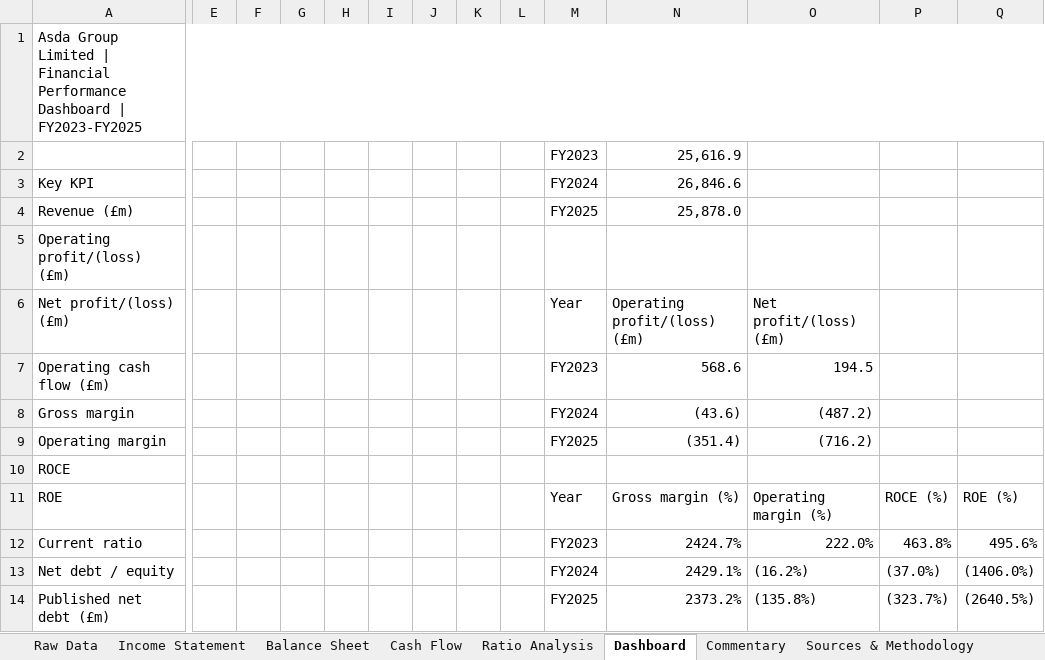
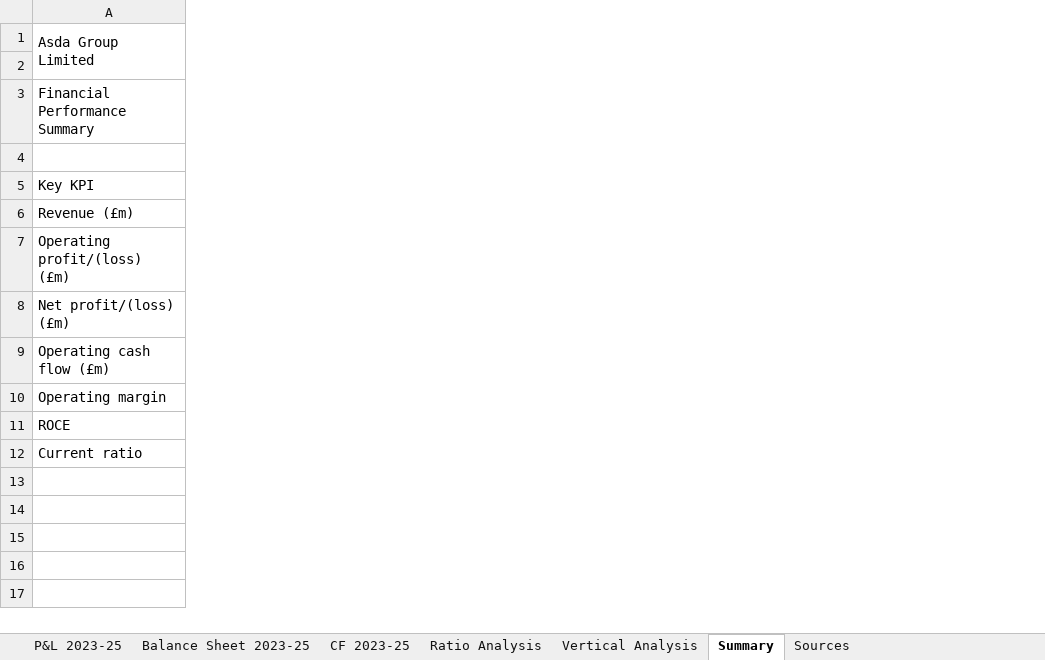
Before and after one commit to YoonisAA/Asda-Financial-Analysis, an Excel workbook: Asda_Financial_Analysis_FY2023_FY2025.xlsx, sheet Summary, drawn as a sheet; only a part is shown, gaps mark what is left out; values as stored, in another font and other column widths than the file's, no cell formats; charts and pictures and conditional formats not drawn; removed rows and columns are numbered as before the commit, all else as after; rows hold the shown columns only; the diff names each change by its address in the sheet, - before the commit and + after, or states it on an @@ line.

Commit message:
Update Asda financial analysis workbook

```diff
--- a/Asda_Financial_Analysis_FY2023_FY2025.xlsx (sheet Summary)
+++ b/Asda_Financial_Analysis_FY2023_FY2025.xlsx (sheet Summary)
-sheet tab: Raw Data
+sheet tab: P&L 2023-25
-sheet tab: Income Statement
+sheet tab: Balance Sheet 2023-25
-sheet tab: Balance Sheet
+sheet tab: CF 2023-25
-sheet tab: Dashboard
+sheet tab: Summary
-sheet tab: Commentary
+sheet tab: Sources
-sheet tab: Cash Flow
-sheet tab: Sources & Methodology
-column E, empty
-column F, empty
-column G, empty
-column H, empty
-column I, empty
-column J, empty
-column K, empty
-column L, empty
-column M (FY2024), row 2: FY2023; rows 4-7: FY2025 |  | Year | FY2023; row 9: FY2025; row 12: FY2023
-column N (26,846.6), row 2: 25,616.9; rows 4-7: 25,878.0 |  | Operating profit/(loss) (£m) | 568.6; row 9: (351.4); row 12: 2424.7%
-column O, rows 6-7: Net profit/(loss) (£m) | 194.5; row 9: (716.2); row 12: 222.0%
-column P, row 12: 463.8%
-column Q, row 12: 495.6%
-A1 (Key KPI): Asda Group Limited | Financial Performance Dashboard | FY2023-FY2025
+A1 (Key KPI): Asda Group Limited
+row 2: (empty)
+row 3: Financial Performance Summary
-row 4:  |  |  |  |  |  |  |  |  | FY2023 | 25,616.9
+row 4: (empty)
-row 8: Gross margin |  |  |  |  |  |  |  |  | FY2024 | (43.6) | (487.2)
-row 11: ROE |  |  |  |  |  |  |  |  | Year | Gross margin (%) | Operating margin (%) | ROCE (%) | ROE (%)
-row 13: Net debt / equity |  |  |  |  |  |  |  |  | FY2024 | 2429.1% | (16.2%) | (37.0%) | (1406.0%)
-row 14: Published net debt (£m) |  |  |  |  |  |  |  |  | FY2025 | 2373.2% | (135.8%) | (323.7%) | (2640.5%)
```
Also changed, not shown: sheet P&L 2023-25, sheet Balance Sheet 2023-25, sheet CF 2023-25, sheet Ratio Analysis, sheet Sources, sheet Vertical Analysis, other sheet tabs, cell formats, formulas that keep their value, charts or pictures.
